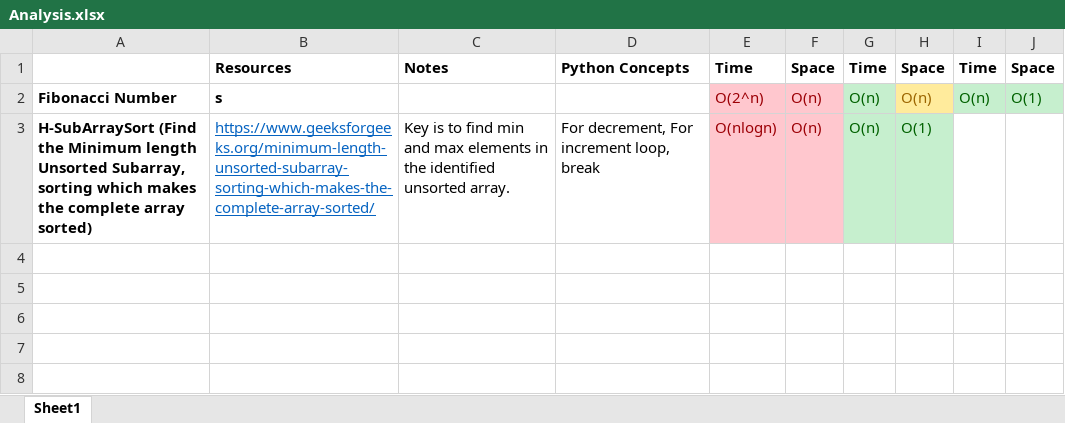
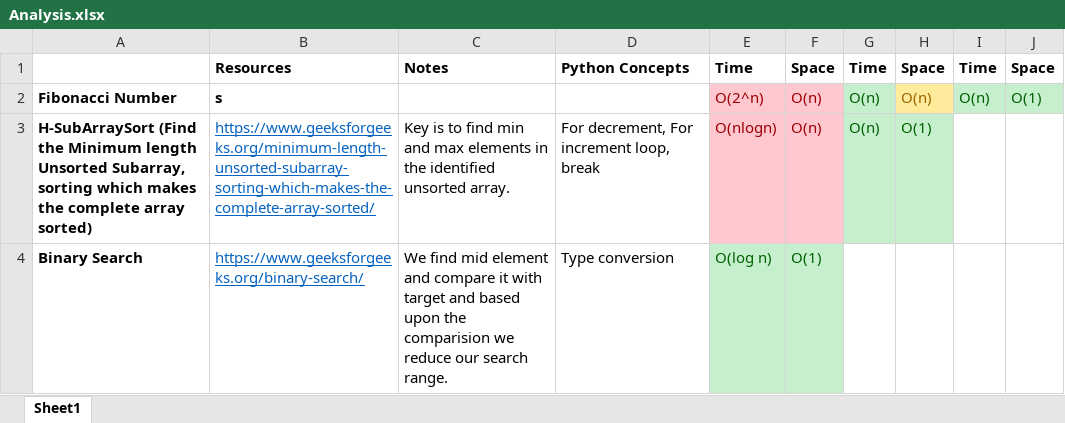
Before and after one commit to gokulnippani/AlgoExpert, an Excel workbook: Analysis.xlsx, sheet Sheet1, drawn as a sheet; values as stored, in another font and other column widths than the file's, no borders; the diff names each change by its address in the sheet, - before the commit and + after, or states it on an @@ line.

Commit message:
Analysis for Binary search

```diff
--- a/Analysis.xlsx (sheet Sheet1)
+++ b/Analysis.xlsx (sheet Sheet1)
+row 4: Binary Search | https://www.geeksforgeeks.org/binary-search/ | We find mid element and compare it with target and based upon the comparision we reduce our search range. | Type conversion | O(log n) | O(1)
```
